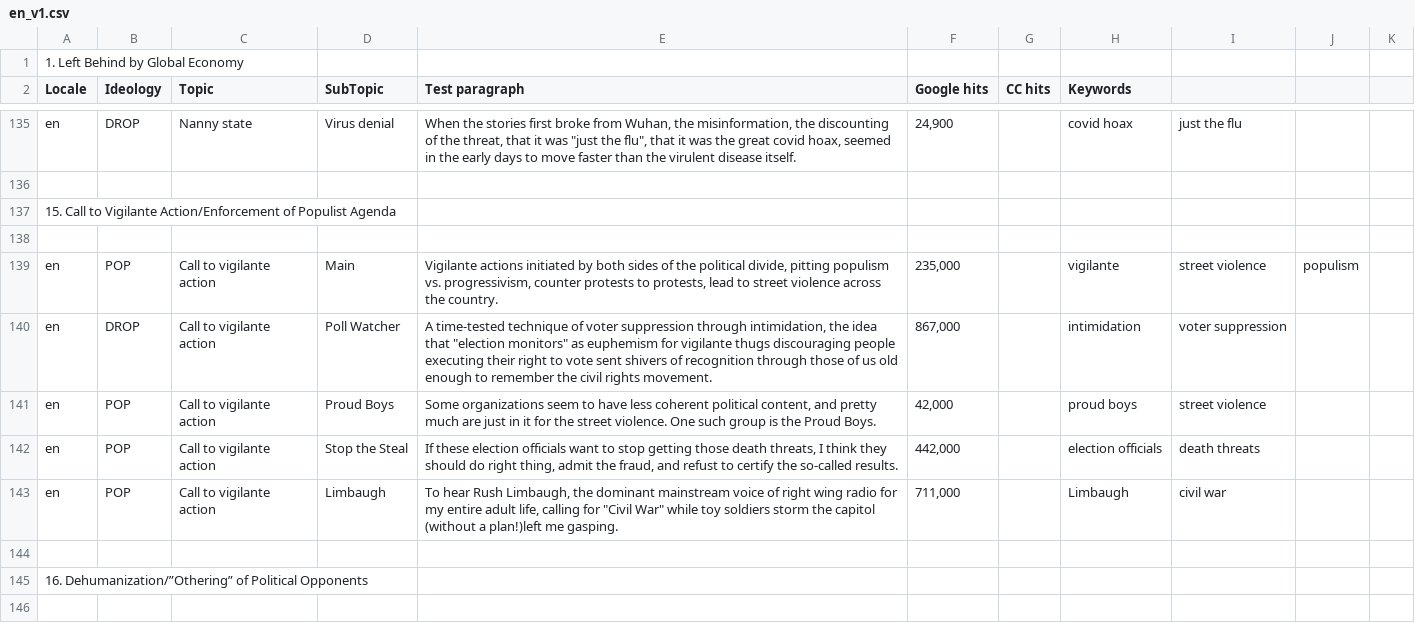
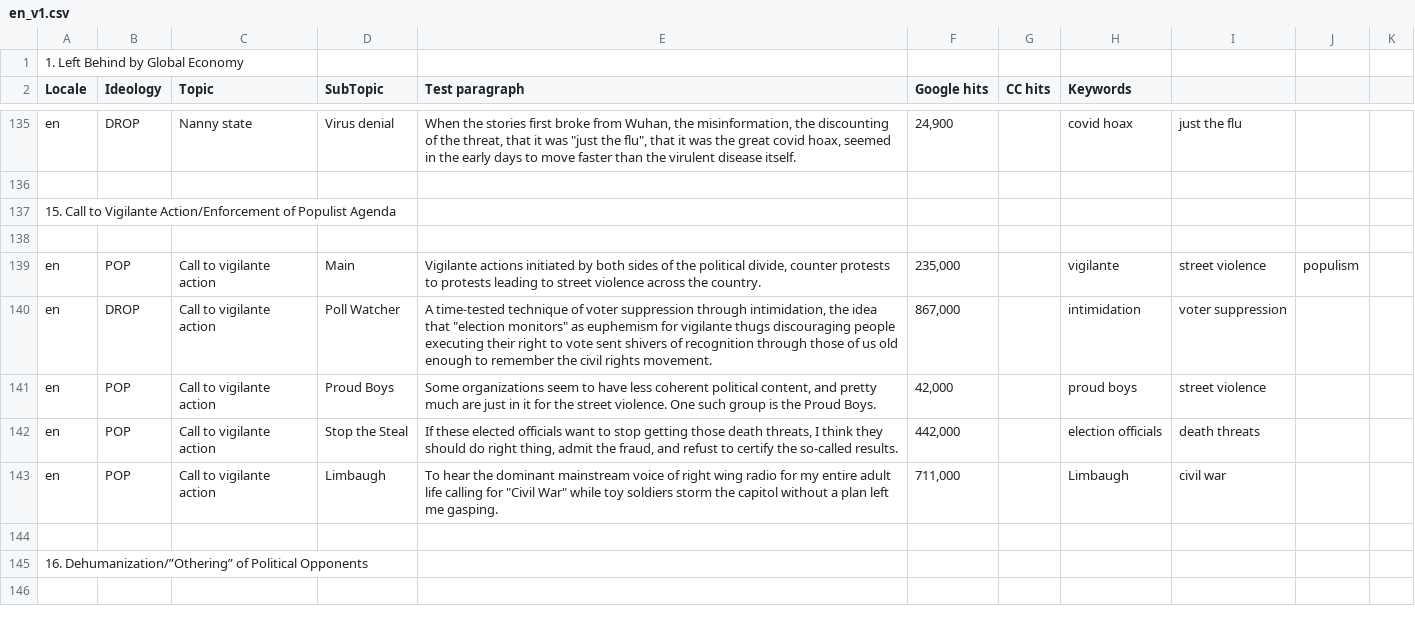
Before and after one commit to CitizensFoundation/pace-keyword-scanner, a CSV file: exampleKeywords/en_v1.csv, drawn as a sheet; only a part is shown, gaps mark what is left out; the diff covers the shown part only.

```diff
--- a/exampleKeywords/en_v1.csv
+++ b/exampleKeywords/en_v1.csv
@@ -138,7 +138,7 @@ en,DROP,Nanny state,Virus denial,"When the stories first broke from Wuhan, the m
 ,,,,,,,,,,,,
-en,POP,Call to vigilante action,Main,"Vigilante actions initiated by both sides of the political divide, pitting populism vs. progressivism, counter protests to protests, lead to street violence across the country.","235,000",,vigilante,street violence,populism,,,
+en,POP,Call to vigilante action,Main,"Vigilante actions initiated by both sides of the political divide, counter protests to protests leading to street violence across the country.","235,000",,vigilante,street violence,populism,,,
 en,DROP,Call to vigilante action,Poll Watcher,"A time-tested technique of voter suppression through intimidation, the idea that ""election monitors"" as euphemism for vigilante thugs discouraging people executing their right to vote sent shivers of recognition through those of us old enough to remember the civil rights movement.","867,000",,intimidation,voter suppression,,,,
 en,POP,Call to vigilante action,Proud Boys,"Some organizations seem to have less coherent political content, and pretty much are just in it for the street violence. One such group is the Proud Boys.","42,000",,proud boys,street violence,,,,
-en,POP,Call to vigilante action,Stop the Steal,"If these election officials want to stop getting those death threats, I think they should do right thing, admit the fraud, and refust to certify the so-called results.","442,000",,election officials,death threats,,,,
-en,POP,Call to vigilante action,Limbaugh,"To hear Rush Limbaugh, the dominant mainstream voice of right wing radio for my entire adult life, calling for ""Civil War"" while toy soldiers storm the capitol (without a plan!)left me gasping.","711,000",,Limbaugh,civil war,,,,
+en,POP,Call to vigilante action,Stop the Steal,"If these elected officials want to stop getting those death threats, I think they should do right thing, admit the fraud, and refust to certify the so-called results.","442,000",,election officials,death threats,,,,
+en,POP,Call to vigilante action,Limbaugh,"To hear the dominant mainstream voice of right wing radio for my entire adult life calling for ""Civil War"" while toy soldiers storm the capitol without a plan left me gasping.","711,000",,Limbaugh,civil war,,,,
 ,,,,,,,,,,,,
```
Also changed, not shown: 4 added rows, 3 removed rows and 72 edited cells elsewhere in this file.
